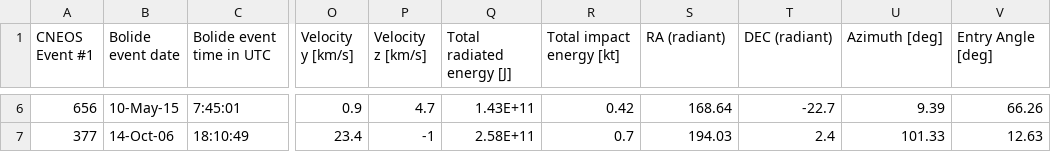
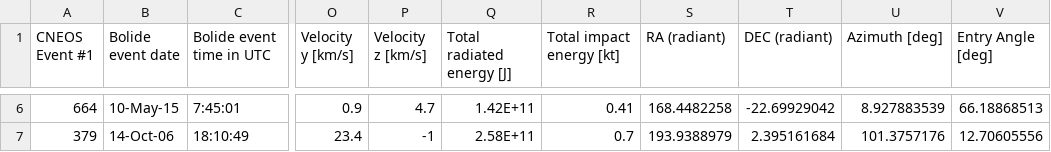
Before and after one commit to sandialabs/BLADE, a CSV file: LC_processing.csv, drawn as a sheet; only a part is shown, gaps mark what is left out; the diff covers the shown part only; the diff names each change by its address in the sheet, - before the commit and + after, or states it on an @@ line.

```diff
--- a/LC_processing.csv
+++ b/LC_processing.csv
-A6 (CNEOS Event #1): 656
+A6 (CNEOS Event #1): 664
-Q6 (Total radiated energy [J]): 1.43E+11
+Q6 (Total radiated energy [J]): 1.42E+11
-R6 (Total impact energy [kt]): 0.42
+R6 (Total impact energy [kt]): 0.41
-S6 (RA (radiant)): 168.64
+S6 (RA (radiant)): 168.4482258
-T6 (DEC (radiant)): -22.7
+T6 (DEC (radiant)): -22.69929042
-U6 (Azimuth [deg]): 9.39
+U6 (Azimuth [deg]): 8.927883539
-V6 (Entry Angle [deg]): 66.26
+V6 (Entry Angle [deg]): 66.18868513
-A7 (CNEOS Event #1): 377
+A7 (CNEOS Event #1): 379
-S7 (RA (radiant)): 194.03
+S7 (RA (radiant)): 193.9388979
-T7 (DEC (radiant)): 2.4
+T7 (DEC (radiant)): 2.395161684
-U7 (Azimuth [deg]): 101.33
+U7 (Azimuth [deg]): 101.3757176
-V7 (Entry Angle [deg]): 12.63
+V7 (Entry Angle [deg]): 12.70605556
```
Also changed, not shown: 30 edited cells elsewhere in this file.
